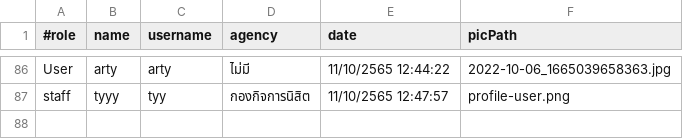
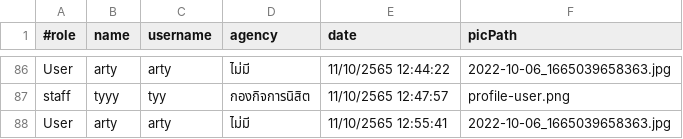
Before and after one commit to Pariphatt/Project_Ku_traffy-fondue, a CSV file: assets/log.csv, drawn as a sheet; only a part is shown, gaps mark what is left out; the diff names each change by its address in the sheet, - before the commit and + after, or states it on an @@ line.

```diff
--- a/assets/log.csv
+++ b/assets/log.csv
+row 88: User | arty | arty | ไม่มี | 11/10/2565 12:55:41 | 2022-10-06_1665039658363.jpg
```
Also changed, not shown: 1 other file.
